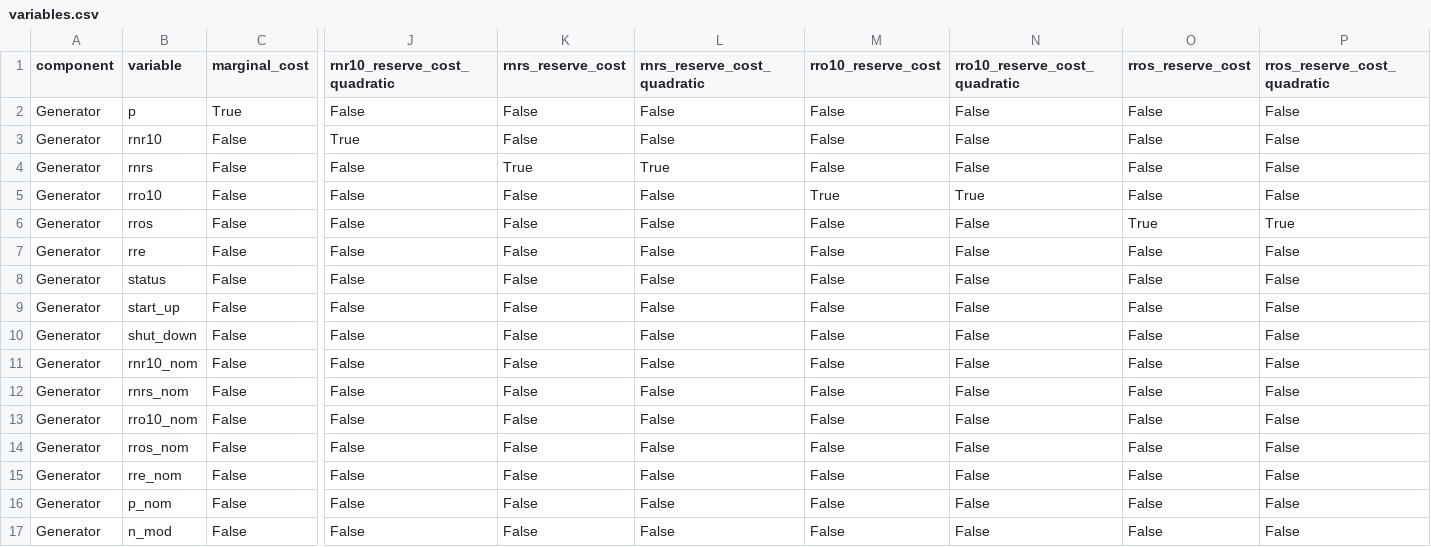
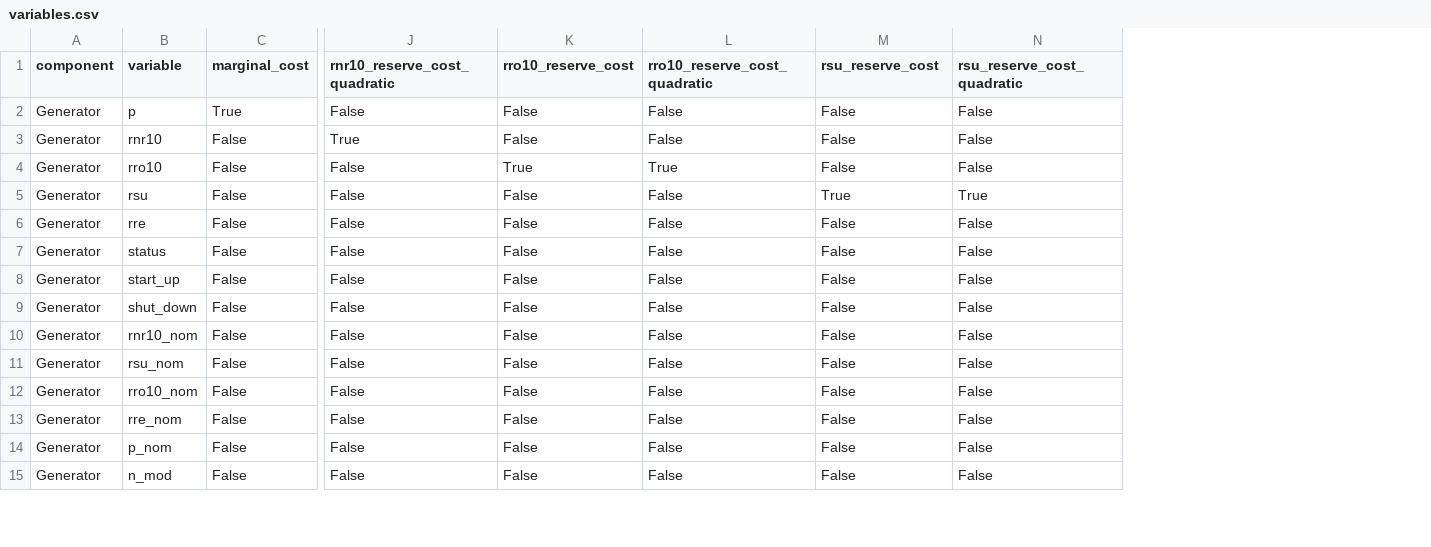
Before and after one commit to BrandolRuizOlmeda/PyPSA_MX, a CSV file: pypsa/data/variables.csv, drawn as a sheet; only a part is shown, gaps mark what is left out; removed rows and columns are numbered as before the commit, all else as after; rows hold the shown columns only; the diff names each change by its address in the sheet, - before the commit and + after, or states it on an @@ line.

```diff
--- a/pypsa/data/variables.csv
+++ b/pypsa/data/variables.csv
-column K (rnrs_reserve_cost), rows 2-3: False | False; rows 5-13: all False; rows 15-17: all False
-column L (rnrs_reserve_cost_quadratic), rows 2-3: False | False; rows 5-13: all False; rows 15-17: all False
-M1: rros_reserve_cost
+M1: rsu_reserve_cost
-N1: rros_reserve_cost_quadratic
+N1: rsu_reserve_cost_quadratic
-row 4: Generator | rnrs | False | False | True | True | False | False | False | False
-B5 (variable): rros
+B5 (variable): rsu
-B11 (variable): rnrs_nom
+B11 (variable): rsu_nom
-row 14: Generator | rros_nom | False | False | False | False | False | False | False | False
```
Also changed, not shown: pypsa/data/component_attrs/generators.csv, pypsa/data/component_attrs/global_constraints.csv, 3 other files.
